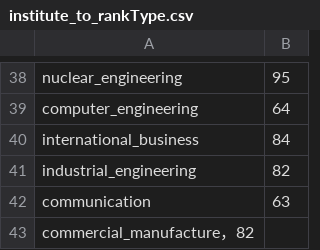
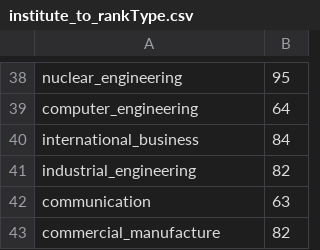
Before and after one commit to SmartRiver/python, a CSV file: data_service/resource/school/institute_to_rankType.csv, drawn as a sheet; only a part is shown, gaps mark what is left out; removed rows and columns are numbered as before the commit, all else as after; the diff names each change by its address in the sheet, - before the commit and + after, or states it on an @@ line.

Commit message:
asdf

```diff
--- a/data_service/resource/school/institute_to_rankType.csv
+++ b/data_service/resource/school/institute_to_rankType.csv
-row 43: commercial_manufacture，82
+row 43: commercial_manufacture | 82
```
